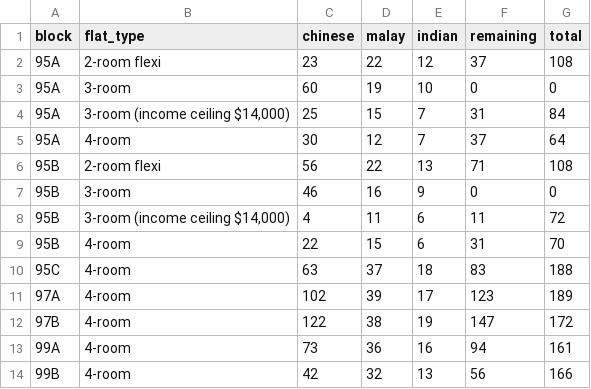
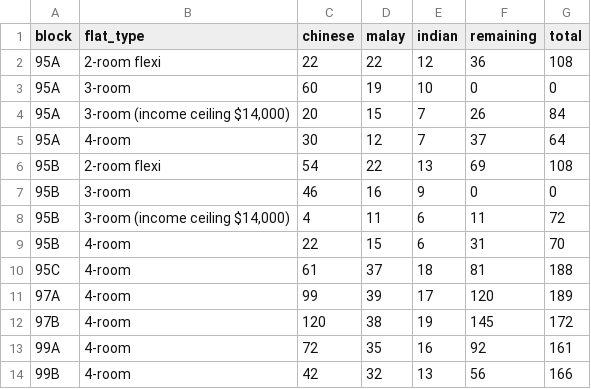
Before and after one commit to averykhoo/macpherson-bto, a CSV file: availability/macpherson-ethnic-quota.csv, drawn as a sheet.

```diff
--- a/availability/macpherson-ethnic-quota.csv
+++ b/availability/macpherson-ethnic-quota.csv
@@ -1,7 +1,7 @@
 block,flat_type,chinese,malay,indian,remaining,total
-95A,2-room flexi,23,22,12,37,108
+95A,2-room flexi,22,22,12,36,108
 95A,3-room,60,19,10,0,0
-95A,"3-room (income ceiling $14,000)",25,15,7,31,84
+95A,"3-room (income ceiling $14,000)",20,15,7,26,84
 95A,4-room,30,12,7,37,64
-95B,2-room flexi,56,22,13,71,108
+95B,2-room flexi,54,22,13,69,108
 95B,3-room,46,16,9,0,0
@@ -9,6 +9,6 @@ block,flat_type,chinese,malay,indian,remaining,total
 95B,4-room,22,15,6,31,70
-95C,4-room,63,37,18,83,188
-97A,4-room,102,39,17,123,189
-97B,4-room,122,38,19,147,172
-99A,4-room,73,36,16,94,161
+95C,4-room,61,37,18,81,188
+97A,4-room,99,39,17,120,189
+97B,4-room,120,38,19,145,172
+99A,4-room,72,35,16,92,161
 99B,4-room,42,32,13,56,166
```
Also changed, not shown: availability/macpherson-prices.csv, 1 other file.
